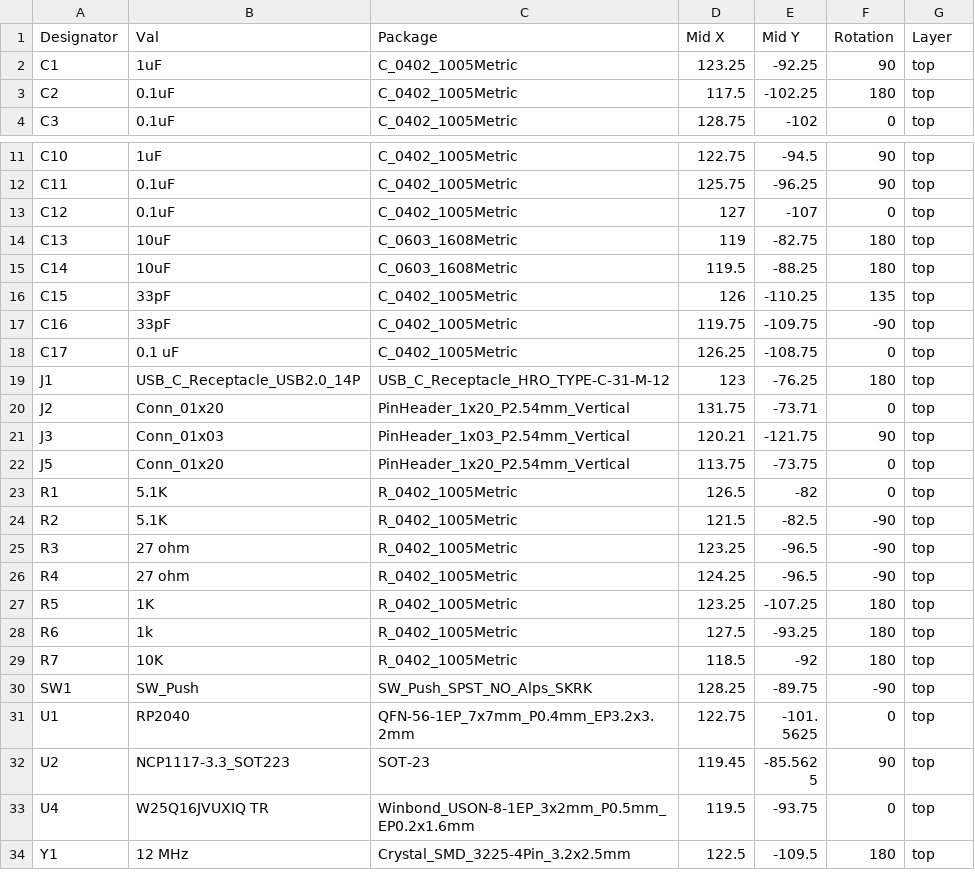
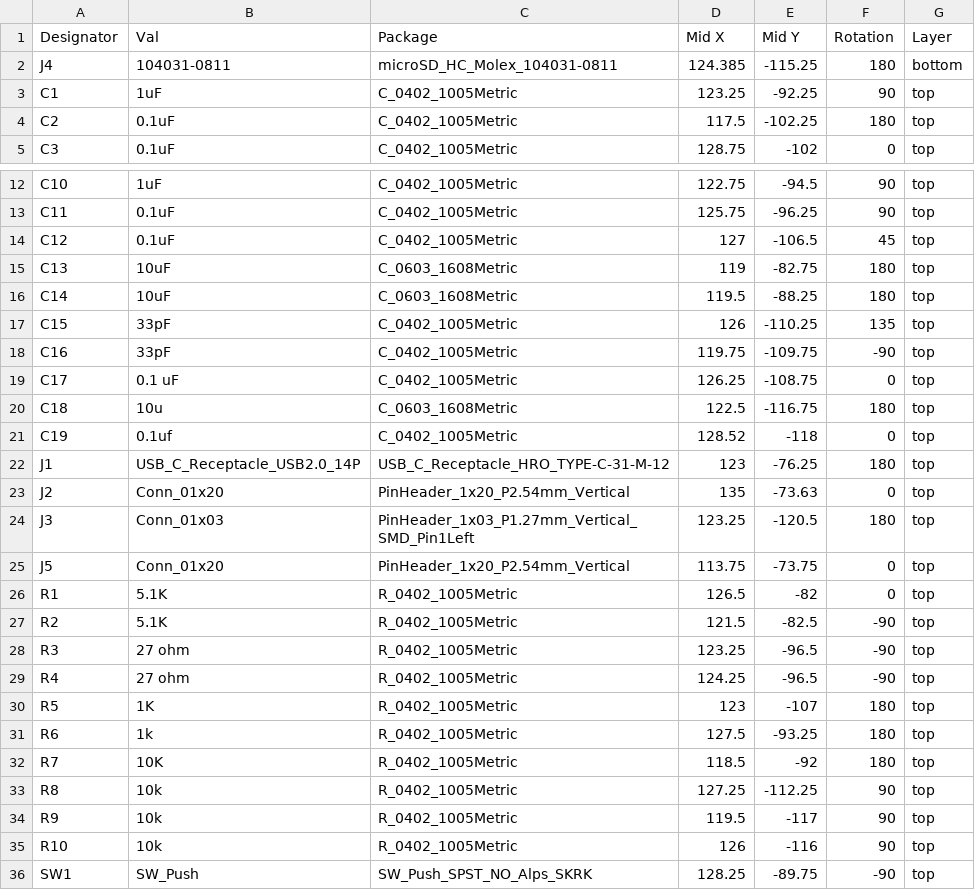
Before and after one commit to sushan6/the-dev-board, a CSV file: dev board-all-pos (1) - dev board-all-pos (1).csv (was dev board-all-pos - dev board-all-pos.csv), drawn as a sheet; only a part is shown, gaps mark what is left out; the shorter side is filled out with more unchanged rows; addresses are those after the commit; the diff names each change by its address in the sheet, - before the commit and + after, or states it on an @@ line.

```diff
--- a/dev board-all-pos - dev board-all-pos.csv
+++ b/dev board-all-pos (1) - dev board-all-pos (1).csv
+row 2: J4 | 104031-0811 | microSD_HC_Molex_104031-0811 | 124.385 | -115.25 | 180 | bottom
-E14 (Mid Y): -107
+E14 (Mid Y): -106.5
-F14 (Rotation): 0
+F14 (Rotation): 45
+row 20: C18 | 10u | C_0603_1608Metric | 122.5 | -116.75 | 180 | top
+row 21: C19 | 0.1uf | C_0402_1005Metric | 128.52 | -118 | 0 | top
-D23 (Mid X): 131.75
+D23 (Mid X): 135
-E23 (Mid Y): -73.71
+E23 (Mid Y): -73.63
-C24 (Package): PinHeader_1x03_P2.54mm_Vertical
+C24 (Package): PinHeader_1x03_P1.27mm_Vertical_SMD_Pin1Left
-D24 (Mid X): 120.21
+D24 (Mid X): 123.25
-E24 (Mid Y): -121.75
+E24 (Mid Y): -120.5
-F24 (Rotation): 90
+F24 (Rotation): 180
-D30 (Mid X): 123.25
+D30 (Mid X): 123
-E30 (Mid Y): -107.25
+E30 (Mid Y): -107
+row 33: R8 | 10k | R_0402_1005Metric | 127.25 | -112.25 | 90 | top
+row 34: R9 | 10k | R_0402_1005Metric | 119.5 | -117 | 90 | top
+row 35: R10 | 10k | R_0402_1005Metric | 126 | -116 | 90 | top
```
Also changed, not shown: 29 other files.
